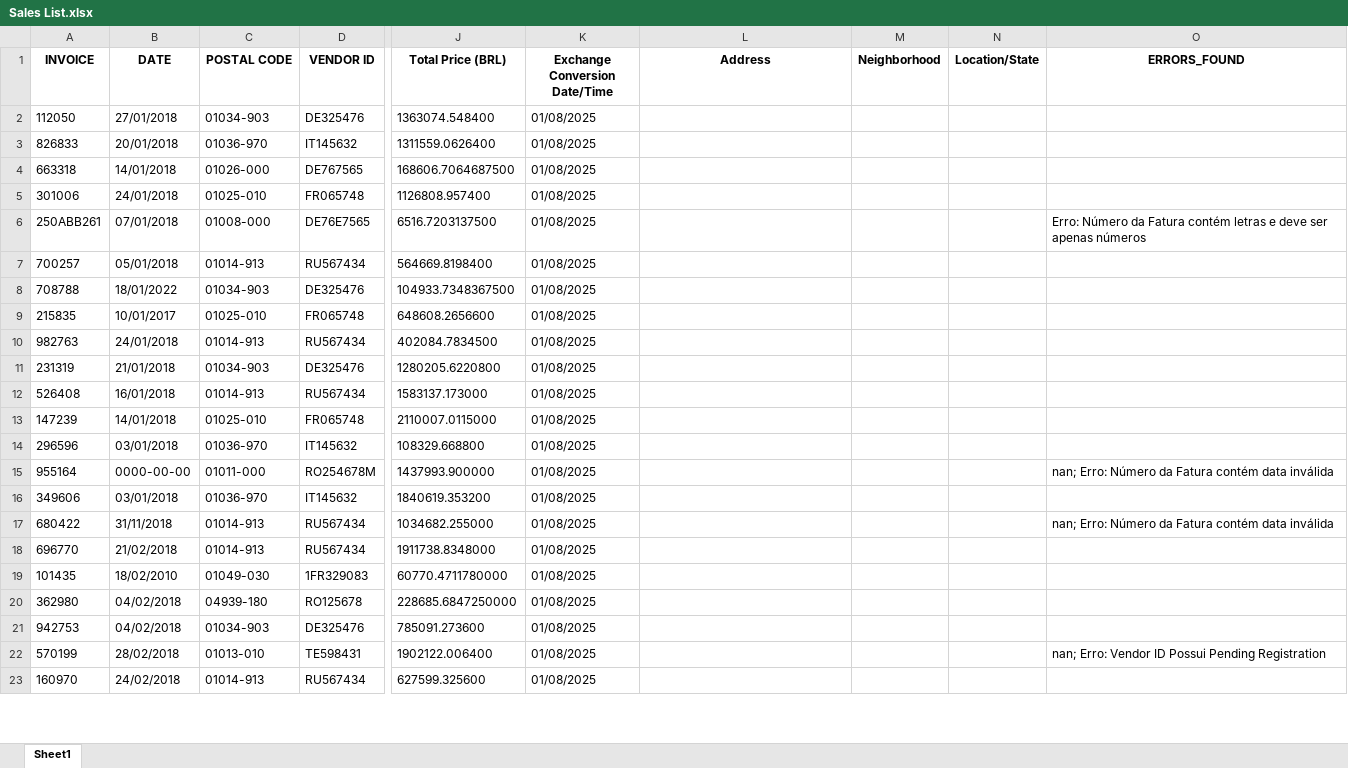
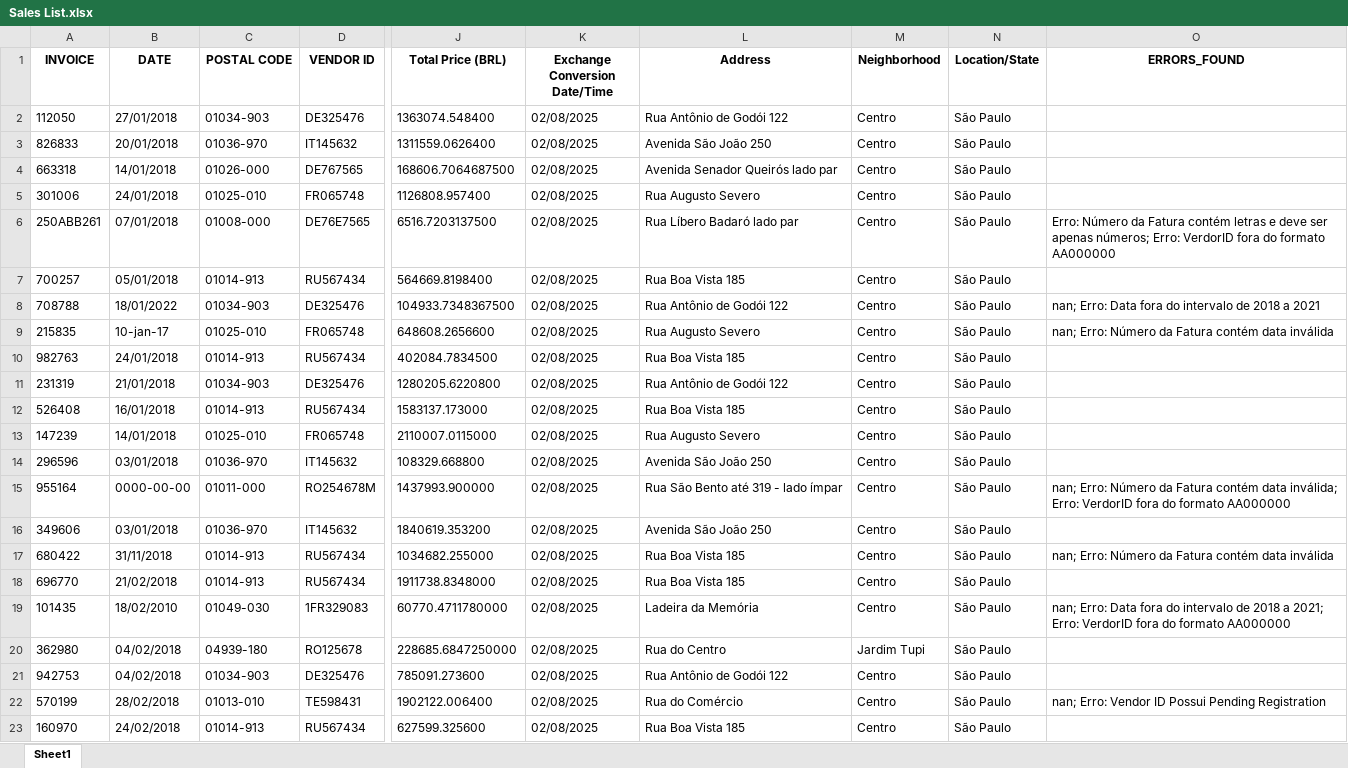
Before and after one commit to MikaelLopesDev/SalesReportAutomation, an Excel workbook: Data/Output/Sales List.xlsx, sheet Sheet1, drawn as a sheet; only a part is shown, gaps mark what is left out; values as stored, in another font and other column widths than the file's, no borders; the diff covers the shown part only; the diff names each change by its address in the sheet, - before the commit and + after, or states it on an @@ line.

Commit message:
feat: added address search api and new verification to input

```diff
--- a/Data/Output/Sales List.xlsx (sheet Sheet1)
+++ b/Data/Output/Sales List.xlsx (sheet Sheet1)
-K2:K23 (Exchange Conversion Date/Time): 01/08/2025
+K2:K23 (Exchange Conversion Date/Time): 02/08/2025
-L2 (Address): (empty)
+L2 (Address): Rua Antônio de Godói 122
-M2:M19 (Neighborhood): (empty)
+M2:M19 (Neighborhood): Centro
-N2:N23 (Location/State): (empty)
+N2:N23 (Location/State): São Paulo
-L3 (Address): (empty)
+L3 (Address): Avenida São João 250
-L4 (Address): (empty)
+L4 (Address): Avenida Senador Queirós lado par
-L5 (Address): (empty)
+L5 (Address): Rua Augusto Severo
-L6 (Address): (empty)
+L6 (Address): Rua Líbero Badaró lado par
-O6 (ERRORS_FOUND): …ser apenas números
+O6 (ERRORS_FOUND): …ser apenas números; Erro: VerdorID fora do formato AA000000
-L7 (Address): (empty)
+L7 (Address): Rua Boa Vista 185
-L8 (Address): (empty)
+L8 (Address): Rua Antônio de Godói 122
-O8 (ERRORS_FOUND): (empty)
+O8 (ERRORS_FOUND): nan; Erro: Data fora do intervalo de 2018 a 2021
-B9 (DATE): 10/01/2017
+B9 (DATE): 10-jan-17
-L9 (Address): (empty)
+L9 (Address): Rua Augusto Severo
-O9 (ERRORS_FOUND): (empty)
+O9 (ERRORS_FOUND): nan; Erro: Número da Fatura contém data inválida
-L10 (Address): (empty)
+L10 (Address): Rua Boa Vista 185
-L11 (Address): (empty)
+L11 (Address): Rua Antônio de Godói 122
-L12 (Address): (empty)
+L12 (Address): Rua Boa Vista 185
-L13 (Address): (empty)
+L13 (Address): Rua Augusto Severo
-L14 (Address): (empty)
+L14 (Address): Avenida São João 250
-L15 (Address): (empty)
+L15 (Address): Rua São Bento até 319 - lado ímpar
-O15 (ERRORS_FOUND): …contém data inválida
+O15 (ERRORS_FOUND): …contém data inválida; Erro: VerdorID fora do formato AA000000
-L16 (Address): (empty)
+L16 (Address): Avenida São João 250
-L17:L18 (Address): (empty)
+L17:L18 (Address): Rua Boa Vista 185
-L19 (Address): (empty)
+L19 (Address): Ladeira da Memória
-O19 (ERRORS_FOUND): (empty)
+O19 (ERRORS_FOUND): nan; Erro: Data fora do intervalo de 2018 a 2021; Erro: VerdorID fora do formato AA000000
-L20 (Address): (empty)
+L20 (Address): Rua do Centro
-M20 (Neighborhood): (empty)
+M20 (Neighborhood): Jardim Tupi
-L21 (Address): (empty)
+L21 (Address): Rua Antônio de Godói 122
-M21:M23 (Neighborhood): (empty)
+M21:M23 (Neighborhood): Centro
-L22 (Address): (empty)
+L22 (Address): Rua do Comércio
-L23 (Address): (empty)
+L23 (Address): Rua Boa Vista 185
```
Also changed, not shown: 31 edited cells elsewhere in this sheet, 1 other file.
